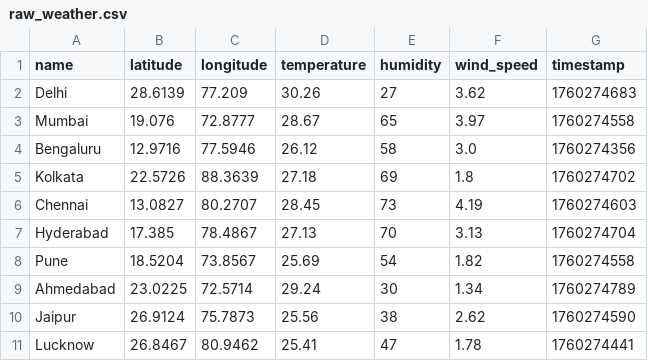
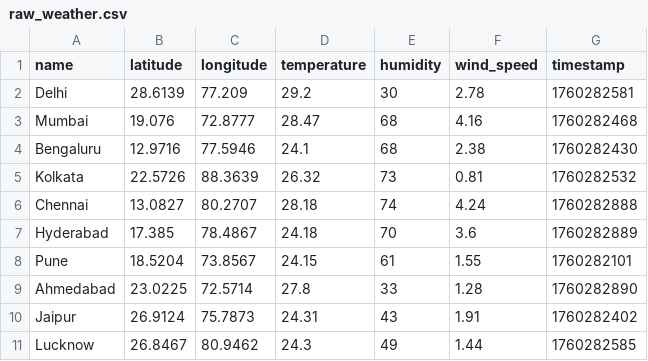
Before and after one commit to springboardmentor035v-alt/EVS, a CSV file: outputs/raw_weather.csv, drawn as a sheet.

```diff
--- a/outputs/raw_weather.csv
+++ b/outputs/raw_weather.csv
@@ -1,11 +1,11 @@
 name,latitude,longitude,temperature,humidity,wind_speed,timestamp
-Delhi,28.6139,77.209,30.26,27,3.62,1760274683
-Mumbai,19.076,72.8777,28.67,65,3.97,1760274558
-Bengaluru,12.9716,77.5946,26.12,58,3.0,1760274356
-Kolkata,22.5726,88.3639,27.18,69,1.8,1760274702
-Chennai,13.0827,80.2707,28.45,73,4.19,1760274603
-Hyderabad,17.385,78.4867,27.13,70,3.13,1760274704
-Pune,18.5204,73.8567,25.69,54,1.82,1760274558
-Ahmedabad,23.0225,72.5714,29.24,30,1.34,1760274789
-Jaipur,26.9124,75.7873,25.56,38,2.62,1760274590
-Lucknow,26.8467,80.9462,25.41,47,1.78,1760274441
+Delhi,28.6139,77.209,29.2,30,2.78,1760282581
+Mumbai,19.076,72.8777,28.47,68,4.16,1760282468
+Bengaluru,12.9716,77.5946,24.1,68,2.38,1760282430
+Kolkata,22.5726,88.3639,26.32,73,0.81,1760282532
+Chennai,13.0827,80.2707,28.18,74,4.24,1760282888
+Hyderabad,17.385,78.4867,24.18,70,3.6,1760282889
+Pune,18.5204,73.8567,24.15,61,1.55,1760282101
+Ahmedabad,23.0225,72.5714,27.8,33,1.28,1760282890
+Jaipur,26.9124,75.7873,24.31,43,1.91,1760282402
+Lucknow,26.8467,80.9462,24.3,49,1.44,1760282585
```
Also changed, not shown: outputs/labeled_data_for_dashboard.csv, outputs/processed_data_for_eda.csv, 7 other files.
